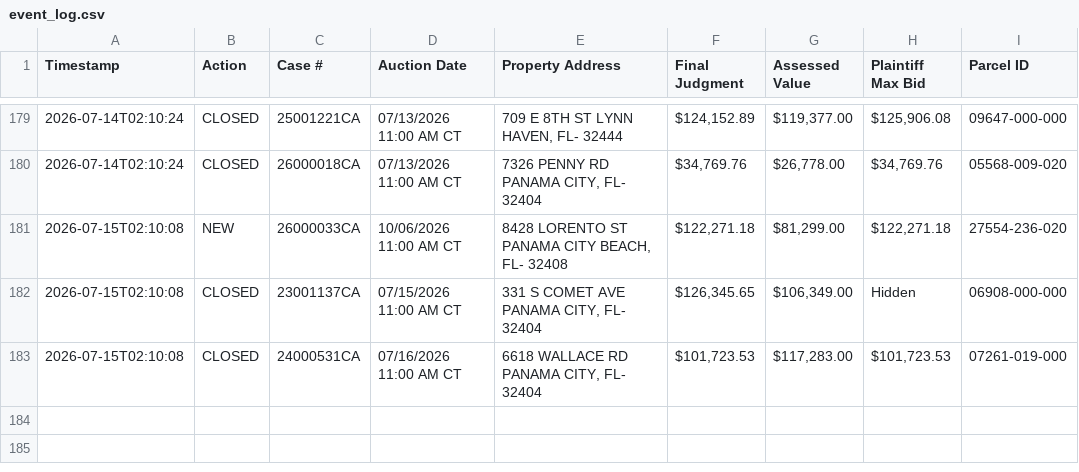
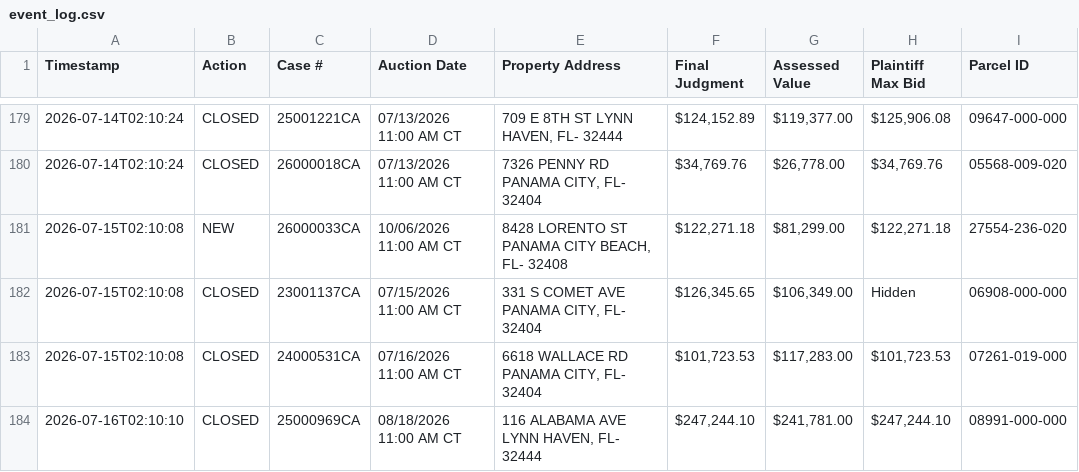
Before and after one commit to figlesias7/realforeclose-bay, a CSV file: data/event_log.csv, drawn as a sheet; only a part is shown, gaps mark what is left out.

```diff
--- a/data/event_log.csv
+++ b/data/event_log.csv
@@ -183 +183,2 @@ Timestamp,Action,Case #,Auction Date,Property Address,Final Judgment,Assessed Va
 2026-07-15T02:10:08,CLOSED,24000531CA,07/16/2026 11:00 AM CT,"6618 WALLACE RD PANAMA CITY, FL- 32404","$101,723.53","$117,283.00","$101,723.53",07261-019-000
+2026-07-16T02:10:10,CLOSED,25000969CA,08/18/2026 11:00 AM CT,"116 ALABAMA AVE LYNN HAVEN, FL- 32444","$247,244.10","$241,781.00","$247,244.10",08991-000-000
```
Also changed, not shown: 3 other files.
